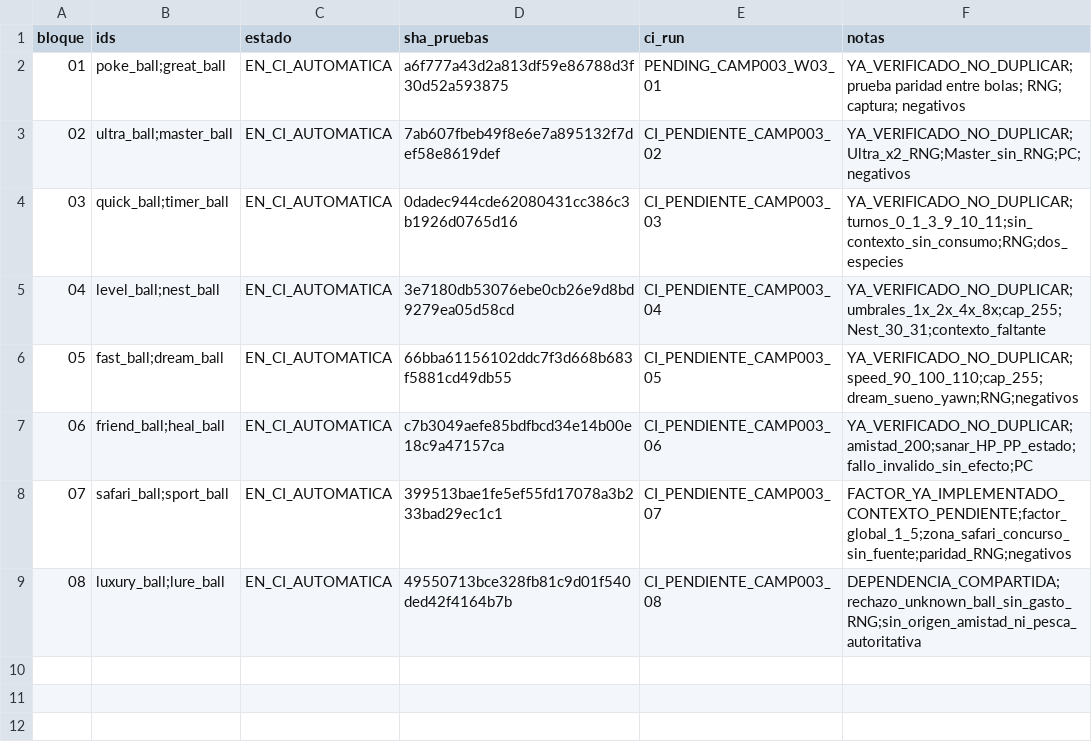
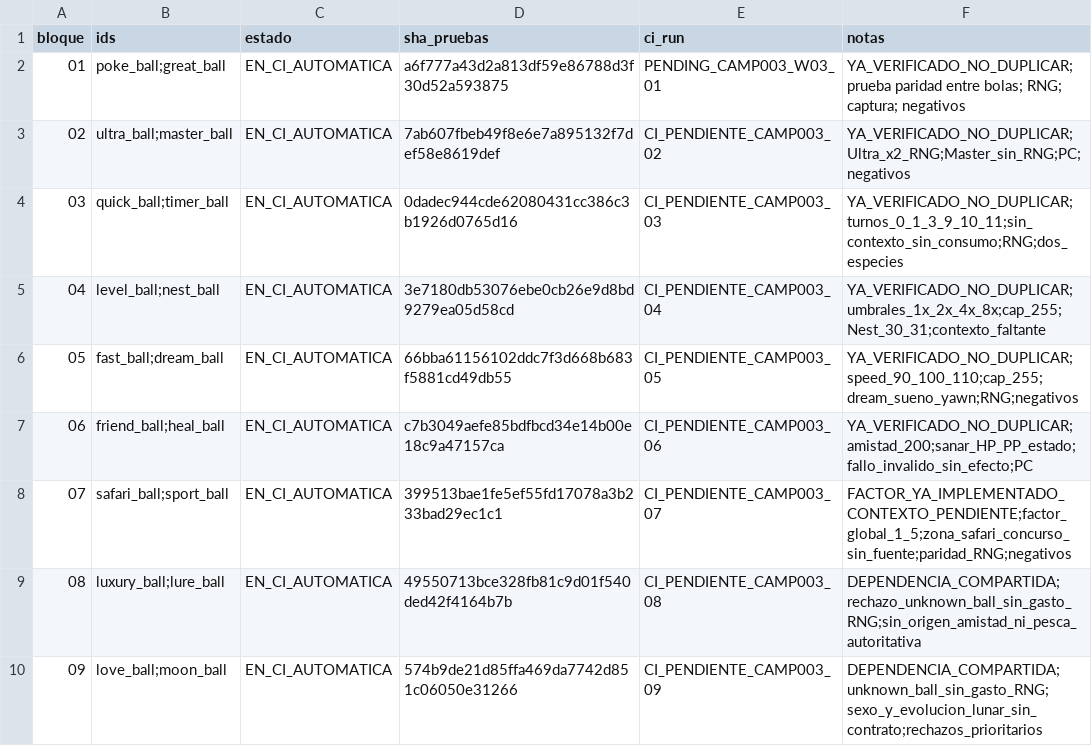
Before and after one commit to danielmariabardillo1412-creator/pokemon-calvo-, a CSV file: docs/coordination/items_parallel_v1/reports/W03/CAMP_003_PROGRESO.csv, drawn as a sheet; the diff names each change by its address in the sheet, - before the commit and + after, or states it on an @@ line.

Commit message:
test(w03): CI acumulativa 09 Amor Ball Luna Ball

```diff
--- a/docs/coordination/items_parallel_v1/reports/W03/CAMP_003_PROGRESO.csv
+++ b/docs/coordination/items_parallel_v1/reports/W03/CAMP_003_PROGRESO.csv
+row 10: 09 | love_ball;moon_ball | EN_CI_AUTOMATICA | 574b9de21d85ffa469da7742d851c06050e31266 | CI_PENDIENTE_CAMP003_09 | DEPENDENCIA_COMPARTIDA;unknown_ball_sin_gasto_RNG;sexo_y_evolucion_lunar_sin_contrato;rechazos_prioritarios
```
